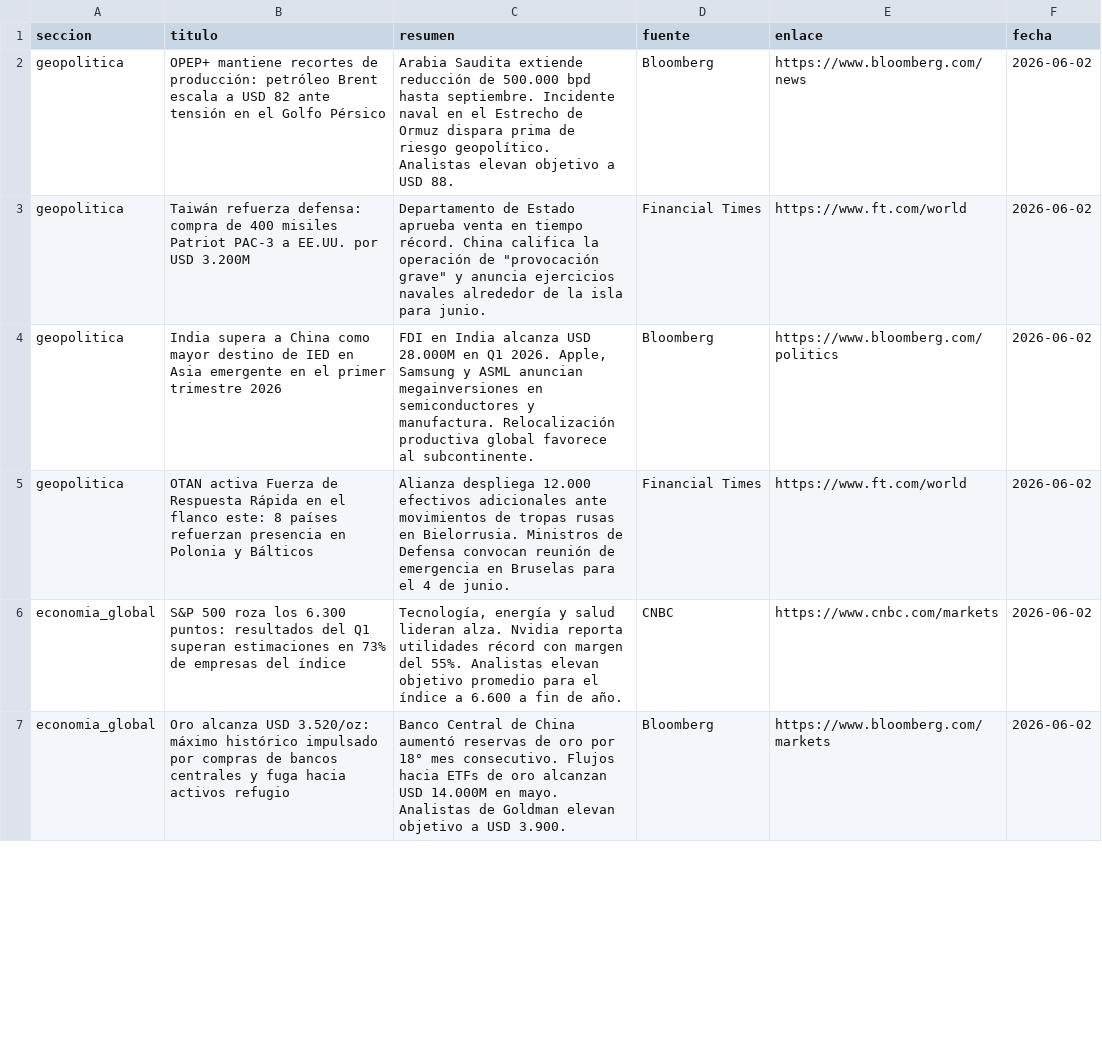
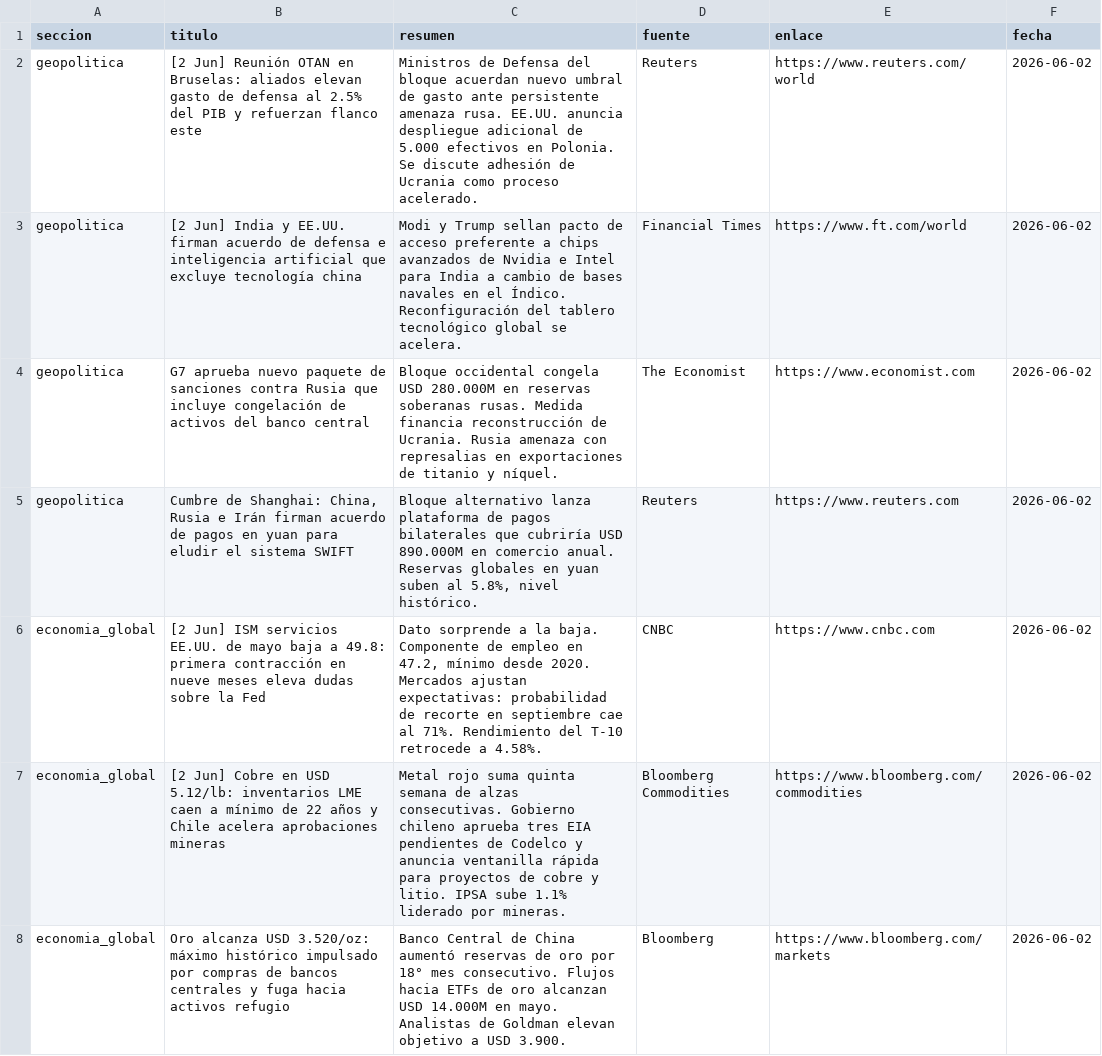
Before and after one commit to erickfranciscohernandez/financiero, a CSV file: noticias_20260602.csv, drawn as a sheet; only a part is shown; the diff covers the shown part only.

```diff
--- a/noticias_20260602.csv
+++ b/noticias_20260602.csv
@@ -1,7 +1,8 @@
 seccion,titulo,resumen,fuente,enlace,fecha
-geopolitica,OPEP+ mantiene recortes de producción: petróleo Brent escala a USD 82 ante tensión en el Golfo Pérsico,Arabia Saudita extiende reducción de 500.000 bpd hasta septiembre. Incidente naval en el Estrecho de Ormuz dispara prima de riesgo geopolítico. Analistas elevan objetivo a USD 88.,Bloomberg,https://www.bloomberg.com/news,2026-06-02
-geopolitica,Taiwán refuerza defensa: compra de 400 misiles Patriot PAC-3 a EE.UU. por USD 3.200M,"Departamento de Estado aprueba venta en tiempo récord. China califica la operación de ""provocación grave"" y anuncia ejercicios navales alrededor de la isla para junio.",Financial Times,https://www.ft.com/world,2026-06-02
-geopolitica,India supera a China como mayor destino de IED en Asia emergente en el primer trimestre 2026,"FDI en India alcanza USD 28.000M en Q1 2026. Apple, Samsung y ASML anuncian megainversiones en semiconductores y manufactura. Relocalización productiva global favorece al subcontinente.",Bloomberg,https://www.bloomberg.com/politics,2026-06-02
-geopolitica,OTAN activa Fuerza de Respuesta Rápida en el flanco este: 8 países refuerzan presencia en Polonia y Bálticos,Alianza despliega 12.000 efectivos adicionales ante movimientos de tropas rusas en Bielorrusia. Ministros de Defensa convocan reunión de emergencia en Bruselas para el 4 de junio.,Financial Times,https://www.ft.com/world,2026-06-02
-economia_global,S&P 500 roza los 6.300 puntos: resultados del Q1 superan estimaciones en 73% de empresas del índice,"Tecnología, energía y salud lideran alza. Nvidia reporta utilidades récord con margen del 55%. Analistas elevan objetivo promedio para el índice a 6.600 a fin de año.",CNBC,https://www.cnbc.com/markets,2026-06-02
+geopolitica,[2 Jun] Reunión OTAN en Bruselas: aliados elevan gasto de defensa al 2.5% del PIB y refuerzan flanco este,Ministros de Defensa del bloque acuerdan nuevo umbral de gasto ante persistente amenaza rusa. EE.UU. anuncia despliegue adicional de 5.000 efectivos en Polonia. Se discute adhesión de Ucrania como proceso acelerado.,Reuters,https://www.reuters.com/world,2026-06-02
+geopolitica,[2 Jun] India y EE.UU. firman acuerdo de defensa e inteligencia artificial que excluye tecnología china,Modi y Trump sellan pacto de acceso preferente a chips avanzados de Nvidia e Intel para India a cambio de bases navales en el Índico. Reconfiguración del tablero tecnológico global se acelera.,Financial Times,https://www.ft.com/world,2026-06-02
+geopolitica,G7 aprueba nuevo paquete de sanciones contra Rusia que incluye congelación de activos del banco central,Bloque occidental congela USD 280.000M en reservas soberanas rusas. Medida financia reconstrucción de Ucrania. Rusia amenaza con represalias en exportaciones de titanio y níquel.,The Economist,https://www.economist.com,2026-06-02
+geopolitica,"Cumbre de Shanghai: China, Rusia e Irán firman acuerdo de pagos en yuan para eludir el sistema SWIFT","Bloque alternativo lanza plataforma de pagos bilaterales que cubriría USD 890.000M en comercio anual. Reservas globales en yuan suben al 5.8%, nivel histórico.",Reuters,https://www.reuters.com,2026-06-02
+economia_global,[2 Jun] ISM servicios EE.UU. de mayo baja a 49.8: primera contracción en nueve meses eleva dudas sobre la Fed,"Dato sorprende a la baja. Componente de empleo en 47.2, mínimo desde 2020. Mercados ajustan expectativas: probabilidad de recorte en septiembre cae al 71%. Rendimiento del T-10 retrocede a 4.58%.",CNBC,https://www.cnbc.com,2026-06-02
+economia_global,[2 Jun] Cobre en USD 5.12/lb: inventarios LME caen a mínimo de 22 años y Chile acelera aprobaciones mineras,Metal rojo suma quinta semana de alzas consecutivas. Gobierno chileno aprueba tres EIA pendientes de Codelco y anuncia ventanilla rápida para proyectos de cobre y litio. IPSA sube 1.1% liderado por mineras.,Bloomberg Commodities,https://www.bloomberg.com/commodities,2026-06-02
 economia_global,Oro alcanza USD 3.520/oz: máximo histórico impulsado por compras de bancos centrales y fuga hacia activos refugio,Banco Central de China aumentó reservas de oro por 18° mes consecutivo. Flujos hacia ETFs de oro alcanzan USD 14.000M en mayo. Analistas de Goldman elevan objetivo a USD 3.900.,Bloomberg,https://www.bloomberg.com/markets,2026-06-02
```
Also changed, not shown: 8 added rows, 9 removed rows and 38 edited cells elsewhere in this file, 8 other files.
